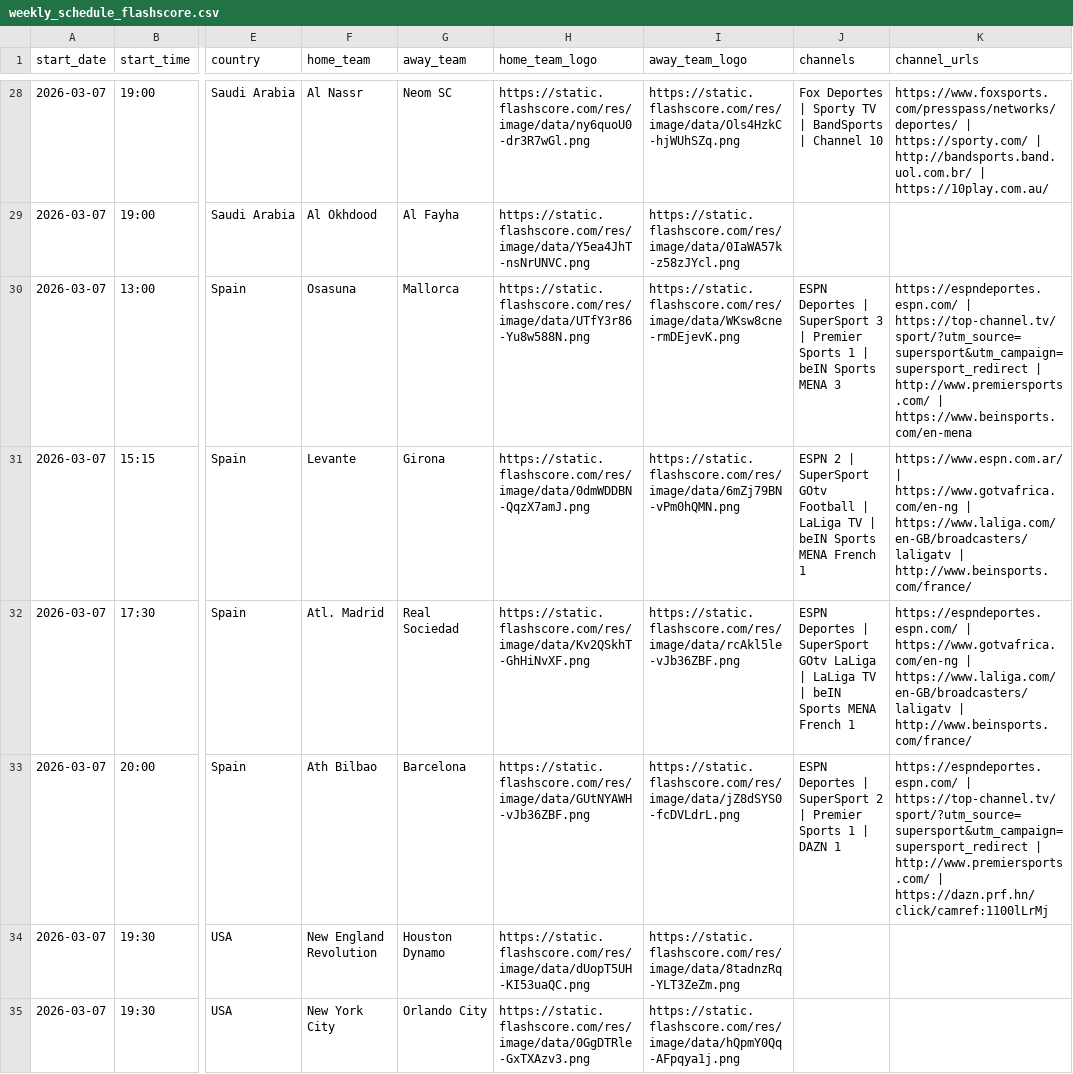
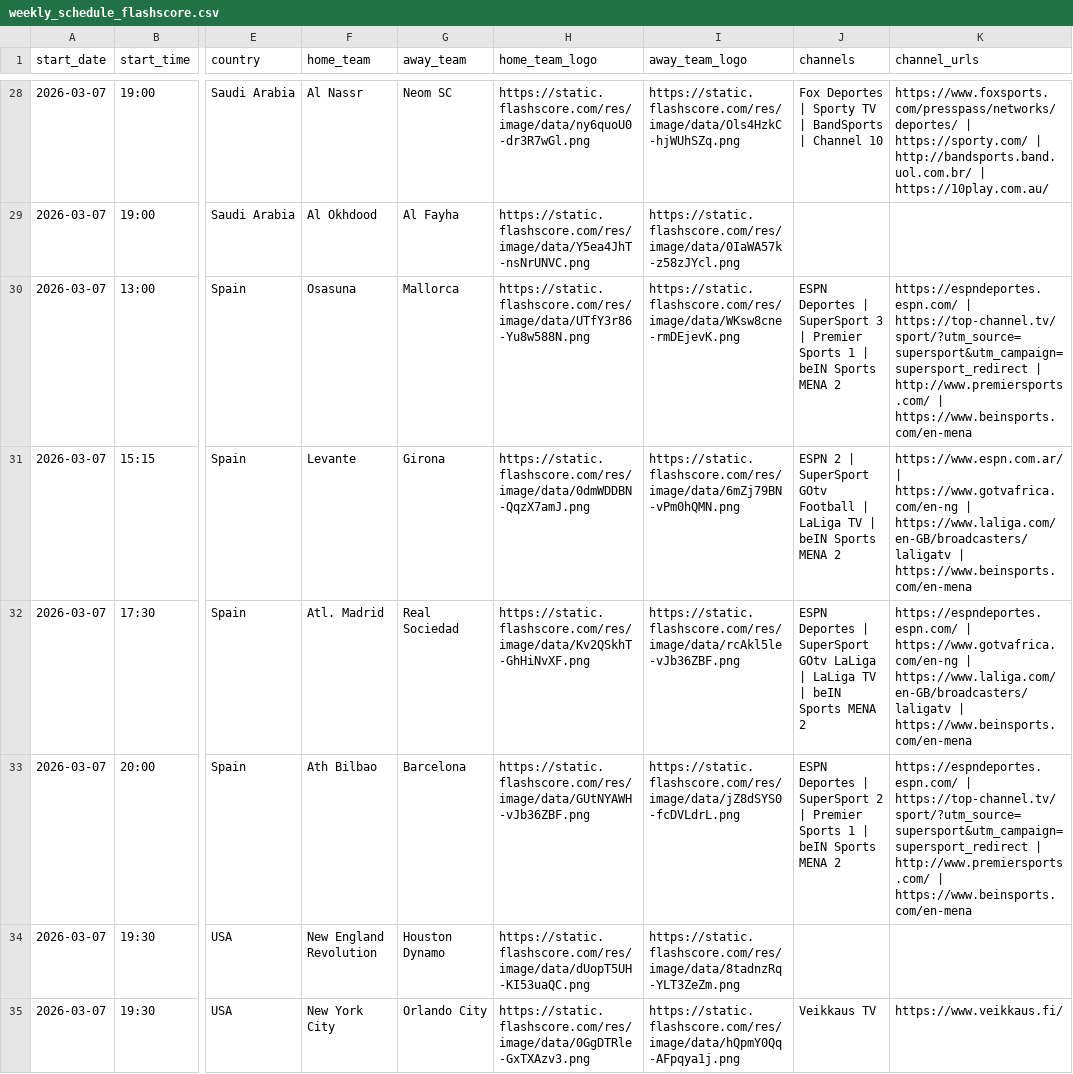
Before and after one commit to drnewske/priv, a CSV file: aongewach/weekly_schedule_flashscore.csv, drawn as a sheet; only a part is shown, gaps mark what is left out; the diff covers the shown part only; the diff names each change by its address in the sheet, - before the commit and + after, or states it on an @@ line.

```diff
--- a/aongewach/weekly_schedule_flashscore.csv
+++ b/aongewach/weekly_schedule_flashscore.csv
-J30 (channels): …Sports MENA 3
+J30 (channels): …Sports MENA 2
-J31 (channels): …Sports MENA French 1
+J31 (channels): …Sports MENA 2
-K31 (channel_urls): …https://www.laliga.com/en-GB/broadcasters/laligatv | http://www.beinsports.com/france/
+K31 (channel_urls): …https://www.laliga.com/en-GB/broadcasters/laligatv | https://www.beinsports.com/en-mena
-J32 (channels): …Sports MENA French 1
+J32 (channels): …Sports MENA 2
-K32 (channel_urls): …https://www.laliga.com/en-GB/broadcasters/laligatv | http://www.beinsports.com/france/
+K32 (channel_urls): …https://www.laliga.com/en-GB/broadcasters/laligatv | https://www.beinsports.com/en-mena
-J33 (channels): …1 | DAZN 1
+J33 (channels): …1 | beIN Sports MENA 2
-K33 (channel_urls): …http://www.premiersports.com/ | https://dazn.prf.hn/click/camref:1100lLrMj
+K33 (channel_urls): …http://www.premiersports.com/ | https://www.beinsports.com/en-mena
-J35 (channels): (empty)
+J35 (channels): Veikkaus TV
-K35 (channel_urls): (empty)
+K35 (channel_urls): https://www.veikkaus.fi/
```
Also changed, not shown: 31 edited cells elsewhere in this file, 14 other files.
